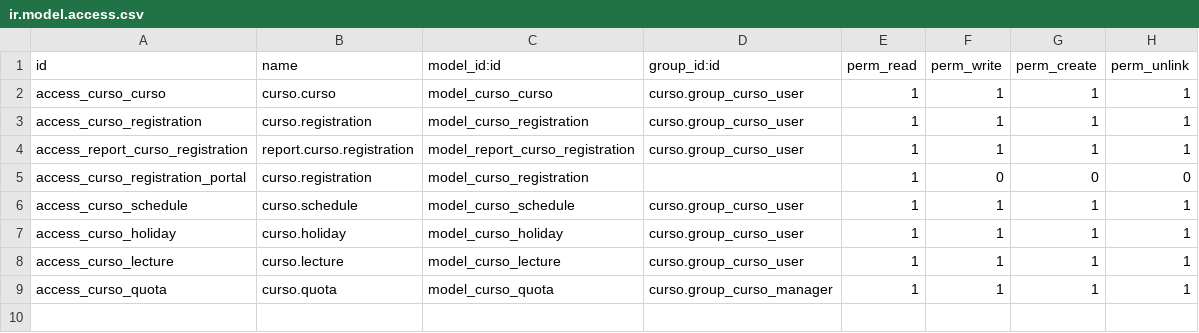
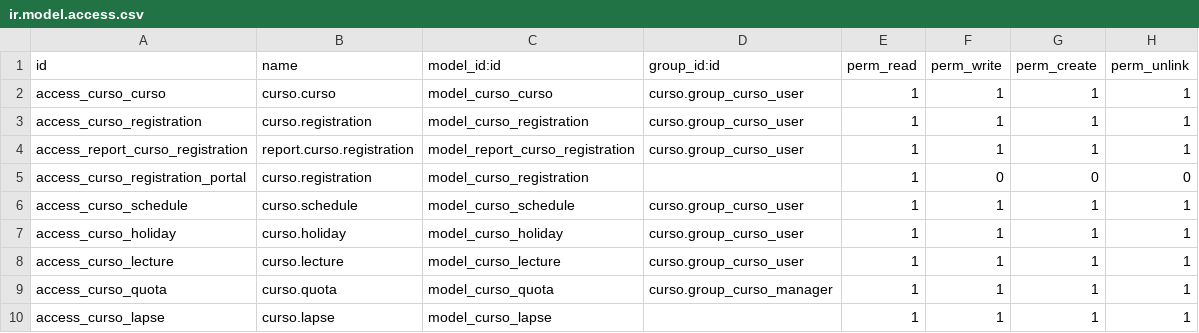
Before and after one commit to jobiols/STR, a CSV file: curso/security/ir.model.access.csv, drawn as a sheet; the diff names each change by its address in the sheet, - before the commit and + after, or states it on an @@ line.

```diff
--- a/curso/security/ir.model.access.csv
+++ b/curso/security/ir.model.access.csv
+row 10: access_curso_lapse | curso.lapse | model_curso_lapse |  | 1 | 1 | 1 | 1
```
Also changed, not shown: 1 other file.
